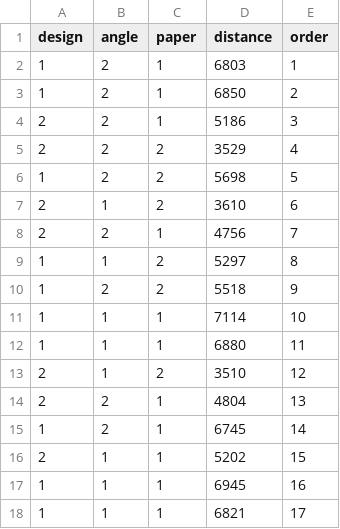
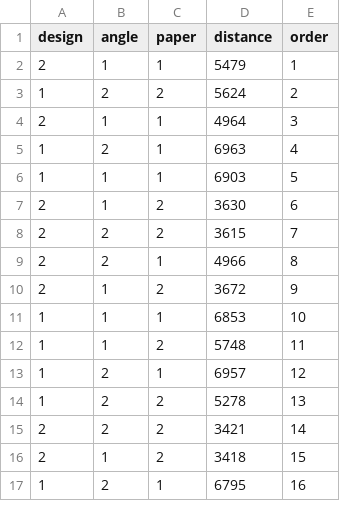
Before and after one commit to numbats/moodlequiz, a CSV file: inst/examples/regression/data-03.csv, drawn as a sheet; only a part is shown; the diff covers the shown part only.

```diff
--- a/inst/examples/regression/data-03.csv
+++ b/inst/examples/regression/data-03.csv
@@ -1,18 +1,17 @@
 design,angle,paper,distance,order
-1,2,1,6803,1
-1,2,1,6850,2
-2,2,1,5186,3
-2,2,2,3529,4
-1,2,2,5698,5
-2,1,2,3610,6
-2,2,1,4756,7
-1,1,2,5297,8
-1,2,2,5518,9
-1,1,1,7114,10
-1,1,1,6880,11
-2,1,2,3510,12
-2,2,1,4804,13
-1,2,1,6745,14
-2,1,1,5202,15
-1,1,1,6945,16
-1,1,1,6821,17
+2,1,1,5479,1
+1,2,2,5624,2
+2,1,1,4964,3
+1,2,1,6963,4
+1,1,1,6903,5
+2,1,2,3630,6
+2,2,2,3615,7
+2,2,1,4966,8
+2,1,2,3672,9
+1,1,1,6853,10
+1,1,2,5748,11
+1,2,1,6957,12
+1,2,2,5278,13
+2,2,2,3421,14
+2,1,2,3418,15
+1,2,1,6795,16
```
Also changed, not shown: 4 added rows, 3 removed rows and 19 edited cells elsewhere in this file, inst/examples/regression/data-01.csv, inst/examples/regression/data-02.csv, 21 other files.
